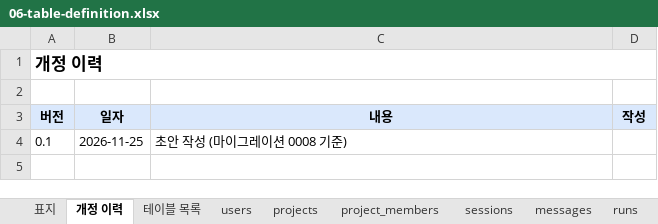
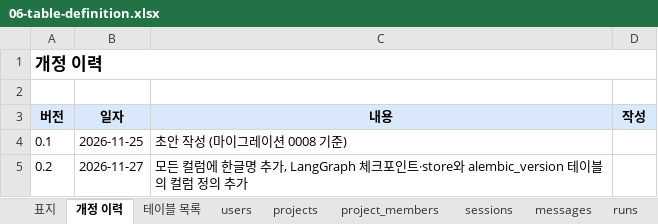
Before and after one commit to KimHwaJin/pr-agentic-service, an Excel workbook: docs/deliverables/06-table-definition.xlsx, sheet 개정 이력, drawn as a sheet; values as stored, in another font and other column widths than the file's, no borders; the diff names each change by its address in the sheet, - before the commit and + after, or states it on an @@ line.

```diff
--- a/docs/deliverables/06-table-definition.xlsx (sheet 개정 이력)
+++ b/docs/deliverables/06-table-definition.xlsx (sheet 개정 이력)
+row 5: 0.2 | 2026-11-27 | 모든 컬럼에 한글명 추가, LangGraph 체크포인트·store와 alembic_version 테이블의 컬럼 정의 추가
```
Also changed, not shown: sheet 테이블 목록, sheet 인덱스, sheet code_sources, sheet runs, sheet images, sheet memory_history, 16 more sheets, other sheet tabs, 30 other files.
